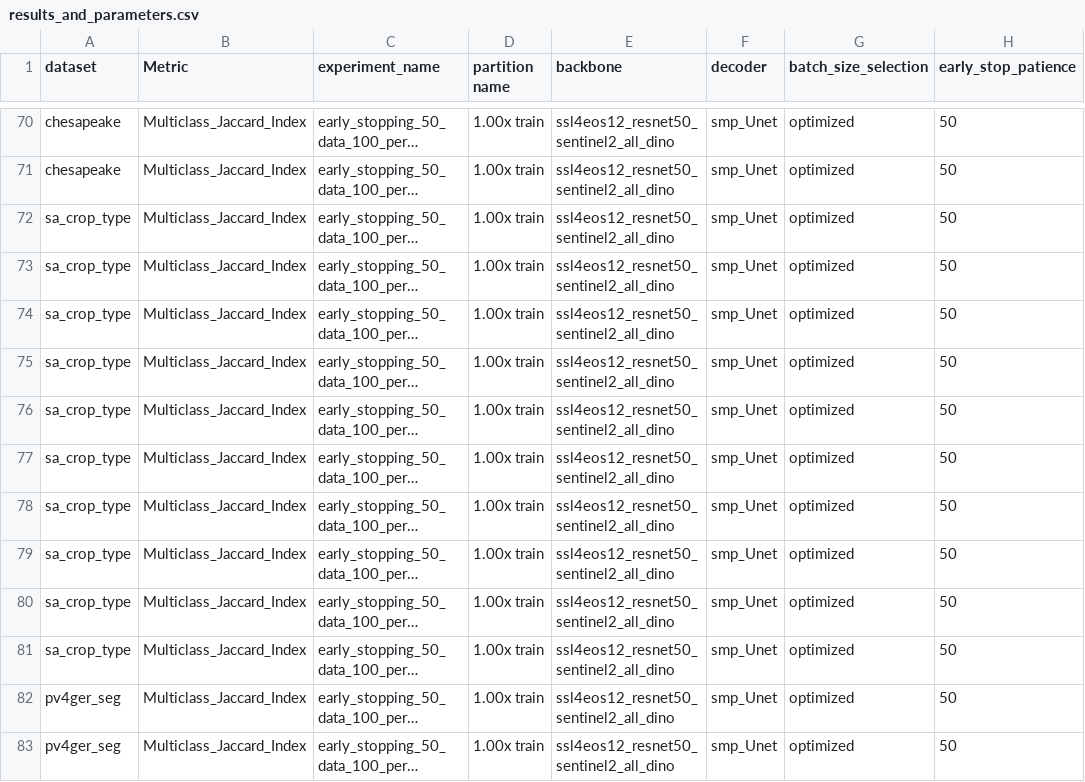
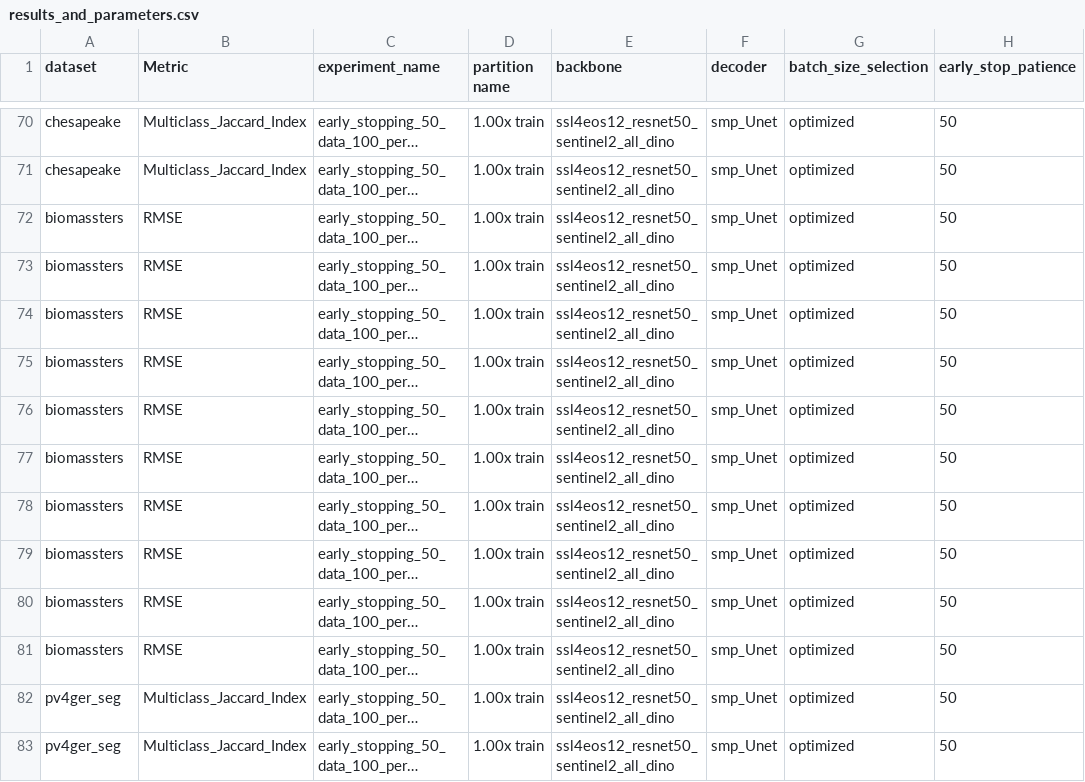
Before and after one commit to The-AI-Alliance/GEO-Bench-2-Leaderboard, a CSV file: examples/results_and_parameters.csv, drawn as a sheet; only a part is shown, gaps mark what is left out; long unchanged cells end in …; the diff names each change by its address in the sheet, - before the commit and + after, or states it on an @@ line.

```diff
--- a/examples/results_and_parameters.csv
+++ b/examples/results_and_parameters.csv
-A72:A81 (dataset): sa_crop_type
+A72:A81 (dataset): biomassters
-B72:B81 (Metric): Multiclass_Jaccard_Index
+B72:B81 (Metric): RMSE
```
Also changed, not shown: 3 other files.
